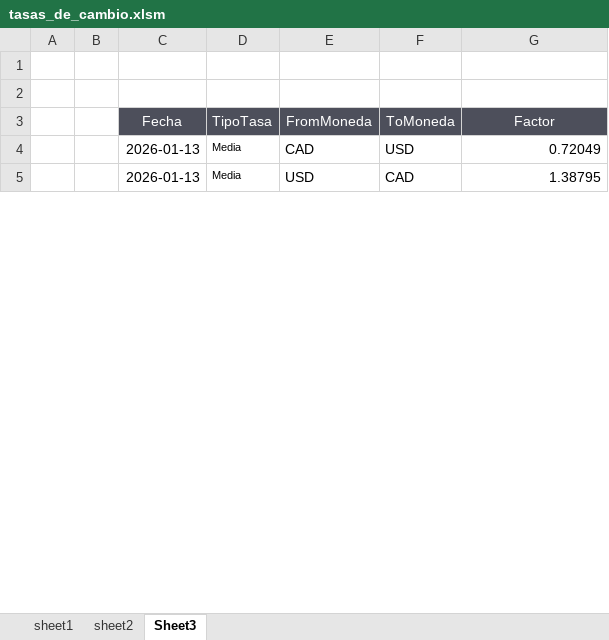
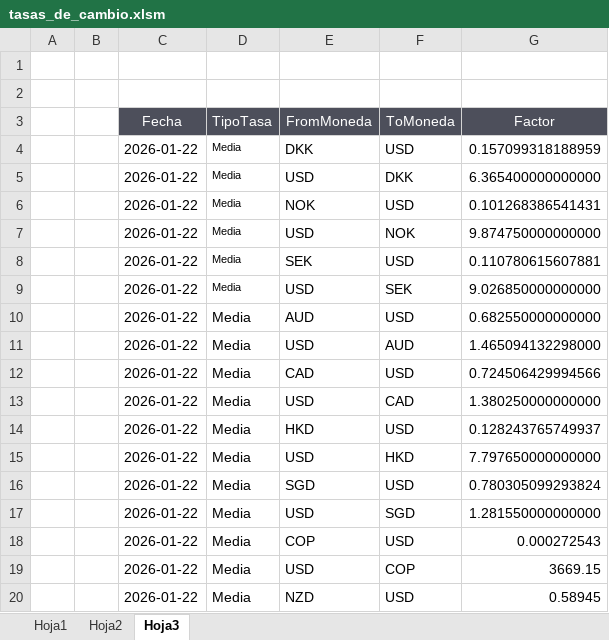
Before and after one commit to johergo2/TasasdeCambioUSD, an Excel workbook: backend/data/tasas_de_cambio.xlsm, sheet Hoja3, drawn as a sheet; only a part is shown; values as stored, in another font and other column widths than the file's, no borders; addresses are those after the commit; the diff covers the shown part only; the diff names each change by its address in the sheet, - before the commit and + after, or states it on an @@ line.

```diff
--- a/backend/data/tasas_de_cambio.xlsm (sheet Hoja3)
+++ b/backend/data/tasas_de_cambio.xlsm (sheet Hoja3)
-sheet tab: sheet1
+sheet tab: Hoja1
-sheet tab: sheet2
+sheet tab: Hoja2
-sheet tab: Sheet3
+sheet tab: Hoja3
+row 4:  |  | 2026-01-22 | Media | DKK | USD | 0.157099318188959
+row 5:  |  | 2026-01-22 | Media | USD | DKK | 6.365400000000000
+row 6:  |  | 2026-01-22 | Media | NOK | USD | 0.101268386541431
+row 7:  |  | 2026-01-22 | Media | USD | NOK | 9.874750000000000
+row 8:  |  | 2026-01-22 | Media | SEK | USD | 0.110780615607881
+row 9:  |  | 2026-01-22 | Media | USD | SEK | 9.026850000000000
+row 10:  |  | 2026-01-22 | Media | AUD | USD | 0.682550000000000
+row 11:  |  | 2026-01-22 | Media | USD | AUD | 1.465094132298000
-C12:C13 (Fecha): 2026-01-13
+C12:C13 (Fecha): 2026-01-22
@@ D12:D13 text size: larger @@
-G12 (Factor): 0.72049
+G12 (Factor): 0.724506429994566
-G13 (Factor): 1.38795
+G13 (Factor): 1.380250000000000
+row 14:  |  | 2026-01-22 | Media | HKD | USD | 0.128243765749937
+row 15:  |  | 2026-01-22 | Media | USD | HKD | 7.797650000000000
+row 16:  |  | 2026-01-22 | Media | SGD | USD | 0.780305099293824
+row 17:  |  | 2026-01-22 | Media | USD | SGD | 1.281550000000000
+row 18:  |  | 2026-01-22 | Media | COP | USD | 0.000272543
+row 19:  |  | 2026-01-22 | Media | USD | COP | 3669.15
+row 20:  |  | 2026-01-22 | Media | NZD | USD | 0.58945
```
Also changed, not shown: 13 added rows, 4 edited cells and cell formats elsewhere in this sheet, sheet Hoja1, sheet Hoja2, 9 other files.
